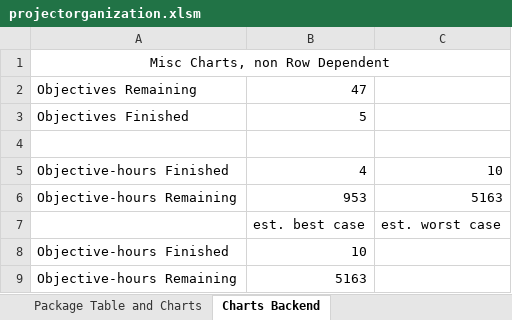
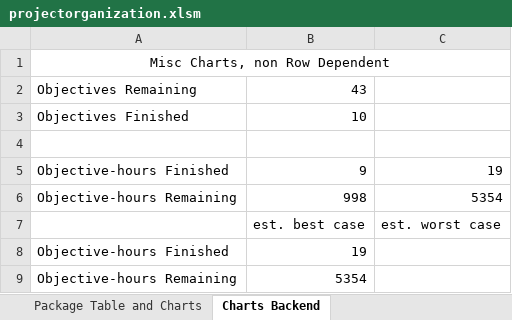
Before and after one commit to skotval05/towerOfBabel, an Excel workbook: projectorganization.xlsm, sheet Charts Backend, drawn as a sheet; values as stored, in another font and other column widths than the file's, no borders; removed rows and columns are numbered as before the commit, all else as after; the diff names each change by its address in the sheet, - before the commit and + after, or states it on an @@ line.

```diff
--- a/projectorganization.xlsm (sheet Charts Backend)
+++ b/projectorganization.xlsm (sheet Charts Backend)
-B2: 47
+B2: 43
-B3: 5
+B3: 10
-row 5: Objective-hours Finished | 4 | 10
-row 6: Objective-hours Remaining | 953 | 5163
+row 5: Objective-hours Finished | 9 | 19
+row 6: Objective-hours Remaining | 998 | 5354
-B8: 10
+B8: 19
-B9: 5163
+B9: 5354
```
Also changed, not shown: sheet Package Table and Charts, formulas that keep their value, charts or pictures, 3 other files.
